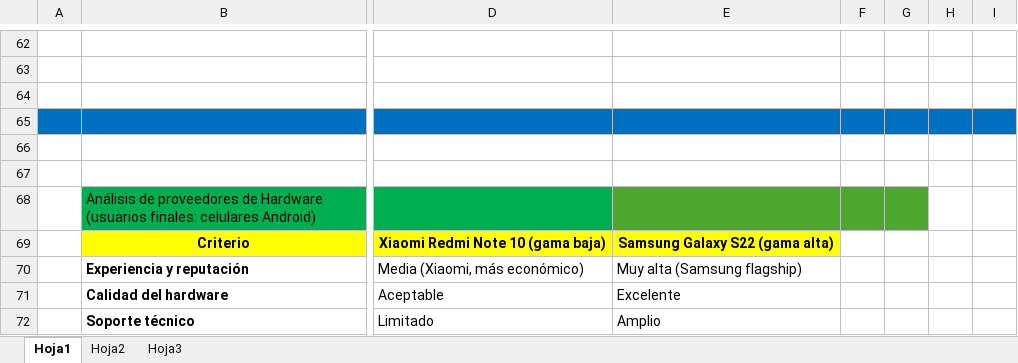
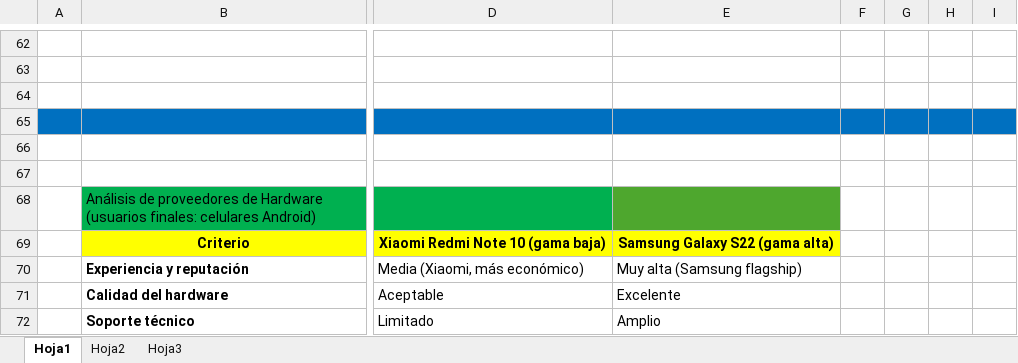
Before and after one commit to tadeo77789/TraduceSe-as, an Excel workbook: docs/informe tecnico (1).xlsx, sheet Hoja1, drawn as a sheet; only a part is shown, gaps mark what is left out; values as stored, in another font and other column widths than the file's, no borders; charts and pictures not drawn; the diff names each change by its address in the sheet, - before the commit and + after, or states it on an @@ line.

```diff
--- a/docs/informe tecnico (1).xlsx (sheet Hoja1)
+++ b/docs/informe tecnico (1).xlsx (sheet Hoja1)
-F68:G68 fill: #4EA72E
+F68:G68 fill: none
```
Also changed, not shown: sheet Hoja3, charts or pictures, 27 other files.
